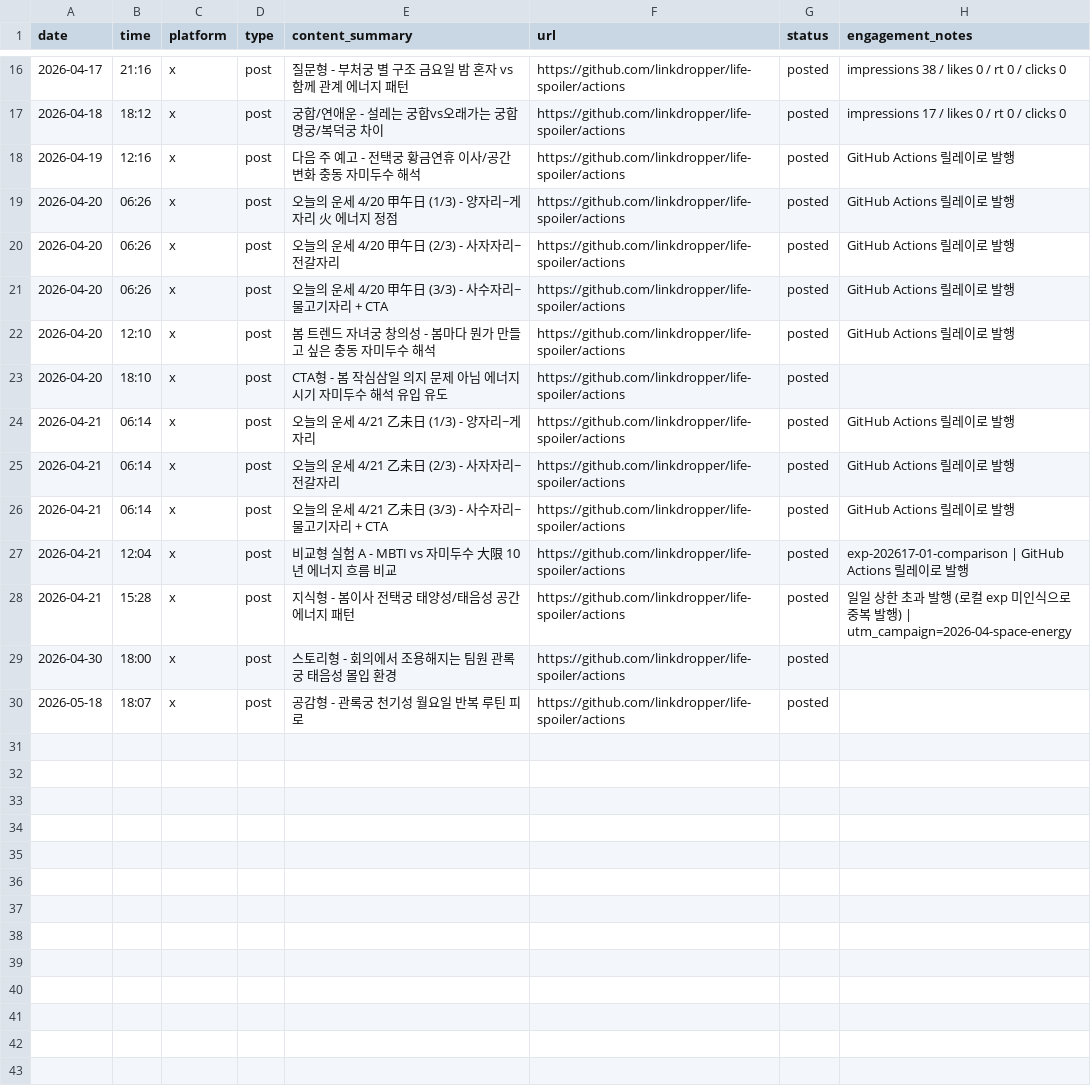
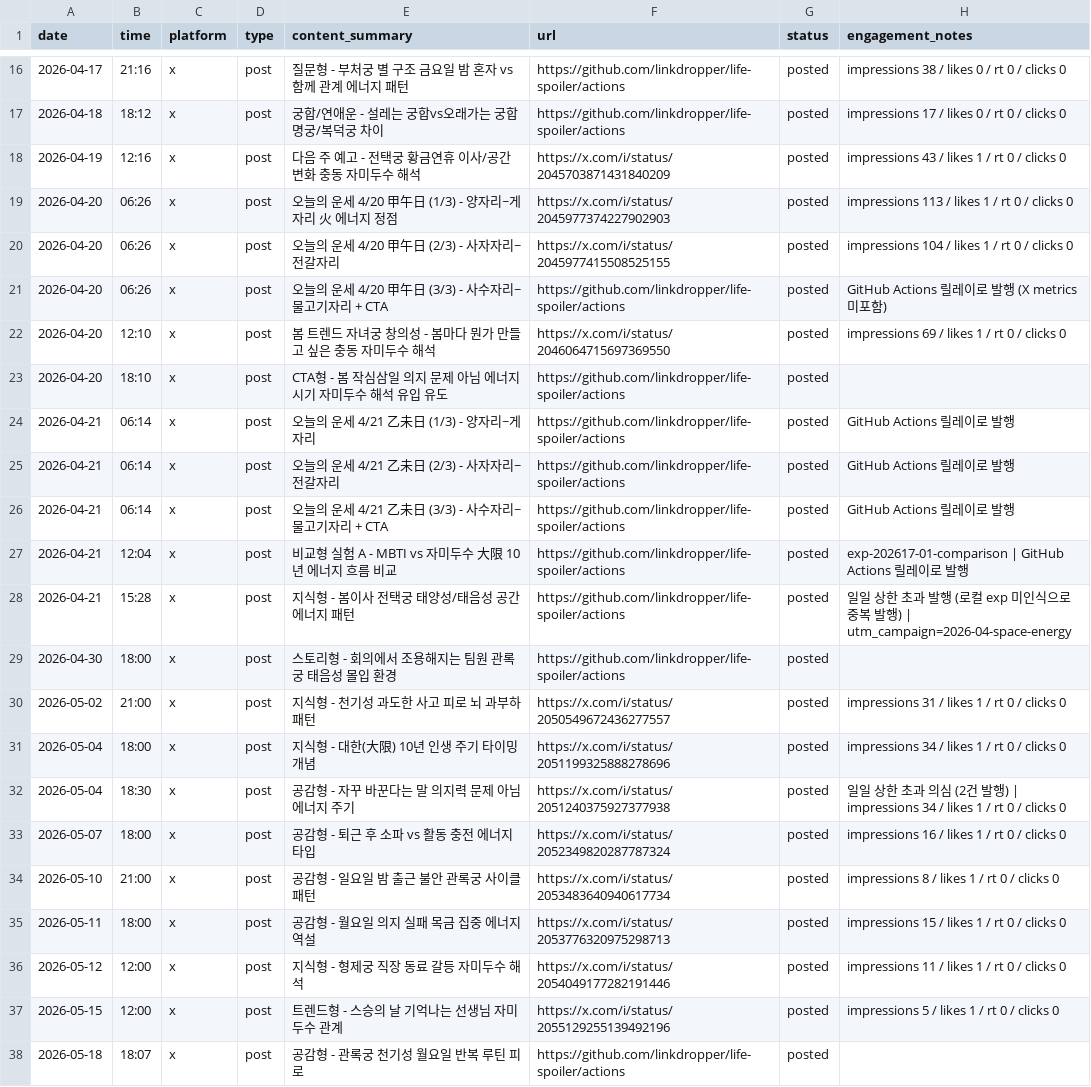
Before and after one commit to LinkDropper/life-spoiler, a CSV file: docs/social-tracker.csv, drawn as a sheet; only a part is shown, gaps mark what is left out.

```diff
--- a/docs/social-tracker.csv
+++ b/docs/social-tracker.csv
@@ -17,7 +17,7 @@ date,time,platform,type,content_summary,url,status,engagement_notes
 2026-04-18,18:12,x,post,궁합/연애운 - 설레는 궁합vs오래가는 궁합 명궁/복덕궁 차이,https://github.com/linkdropper/life-spoiler/actions,posted,impressions 17 / likes 0 / rt 0 / clicks 0
-2026-04-19,12:16,x,post,다음 주 예고 - 전택궁 황금연휴 이사/공간 변화 충동 자미두수 해석,https://github.com/linkdropper/life-spoiler/actions,posted,GitHub Actions 릴레이로 발행
-2026-04-20,06:26,x,post,오늘의 운세 4/20 甲午日 (1/3) - 양자리~게자리 火 에너지 정점,https://github.com/linkdropper/life-spoiler/actions,posted,GitHub Actions 릴레이로 발행
-2026-04-20,06:26,x,post,오늘의 운세 4/20 甲午日 (2/3) - 사자자리~전갈자리,https://github.com/linkdropper/life-spoiler/actions,posted,GitHub Actions 릴레이로 발행
-2026-04-20,06:26,x,post,오늘의 운세 4/20 甲午日 (3/3) - 사수자리~물고기자리 + CTA,https://github.com/linkdropper/life-spoiler/actions,posted,GitHub Actions 릴레이로 발행
-2026-04-20,12:10,x,post,봄 트렌드 자녀궁 창의성 - 봄마다 뭔가 만들고 싶은 충동 자미두수 해석,https://github.com/linkdropper/life-spoiler/actions,posted,GitHub Actions 릴레이로 발행
+2026-04-19,12:16,x,post,다음 주 예고 - 전택궁 황금연휴 이사/공간 변화 충동 자미두수 해석,https://x.com/i/status/2045703871431840209,posted,impressions 43 / likes 1 / rt 0 / clicks 0
+2026-04-20,06:26,x,post,오늘의 운세 4/20 甲午日 (1/3) - 양자리~게자리 火 에너지 정점,https://x.com/i/status/2045977374227902903,posted,impressions 113 / likes 1 / rt 0 / clicks 0
+2026-04-20,06:26,x,post,오늘의 운세 4/20 甲午日 (2/3) - 사자자리~전갈자리,https://x.com/i/status/2045977415508525155,posted,impressions 104 / likes 1 / rt 0 / clicks 0
+2026-04-20,06:26,x,post,오늘의 운세 4/20 甲午日 (3/3) - 사수자리~물고기자리 + CTA,https://github.com/linkdropper/life-spoiler/actions,posted,GitHub Actions 릴레이로 발행 (X metrics 미포함)
+2026-04-20,12:10,x,post,봄 트렌드 자녀궁 창의성 - 봄마다 뭔가 만들고 싶은 충동 자미두수 해석,https://x.com/i/status/2046064715697369550,posted,impressions 69 / likes 1 / rt 0 / clicks 0
 2026-04-20,18:10,x,post,CTA형 - 봄 작심삼일 의지 문제 아님 에너지 시기 자미두수 해석 유입 유도,https://github.com/linkdropper/life-spoiler/actions,posted,
@@ -29,2 +29,10 @@ date,time,platform,type,content_summary,url,status,engagement_notes
 2026-04-30,18:00,x,post,스토리형 - 회의에서 조용해지는 팀원 관록궁 태음성 몰입 환경,https://github.com/linkdropper/life-spoiler/actions,posted,
+2026-05-02,21:00,x,post,지식형 - 천기성 과도한 사고 피로 뇌 과부하 패턴,https://x.com/i/status/2050549672436277557,posted,impressions 31 / likes 1 / rt 0 / clicks 0
+2026-05-04,18:00,x,post,지식형 - 대한(大限) 10년 인생 주기 타이밍 개념,https://x.com/i/status/2051199325888278696,posted,impressions 34 / likes 1 / rt 0 / clicks 0
+2026-05-04,18:30,x,post,공감형 - 자꾸 바꾼다는 말 의지력 문제 아님 에너지 주기,https://x.com/i/status/2051240375927377938,posted,일일 상한 초과 의심 (2건 발행) | impressions 34 / likes 1 / rt 0 / clicks 0
+2026-05-07,18:00,x,post,공감형 - 퇴근 후 소파 vs 활동 충전 에너지 타입,https://x.com/i/status/2052349820287787324,posted,impressions 16 / likes 1 / rt 0 / clicks 0
+2026-05-10,21:00,x,post,공감형 - 일요일 밤 출근 불안 관록궁 사이클 패턴,https://x.com/i/status/2053483640940617734,posted,impressions 8 / likes 1 / rt 0 / clicks 0
+2026-05-11,18:00,x,post,공감형 - 월요일 의지 실패 목금 집중 에너지 역설,https://x.com/i/status/2053776320975298713,posted,impressions 15 / likes 1 / rt 0 / clicks 0
+2026-05-12,12:00,x,post,지식형 - 형제궁 직장 동료 갈등 자미두수 해석,https://x.com/i/status/2054049177282191446,posted,impressions 11 / likes 1 / rt 0 / clicks 0
+2026-05-15,12:00,x,post,트렌드형 - 스승의 날 기억나는 선생님 자미두수 관계,https://x.com/i/status/2055129255139492196,posted,impressions 5 / likes 1 / rt 0 / clicks 0
 2026-05-18,18:07,x,post,공감형 - 관록궁 천기성 월요일 반복 루틴 피로,https://github.com/linkdropper/life-spoiler/actions,posted,
```
Also changed, not shown: 1 other file.
